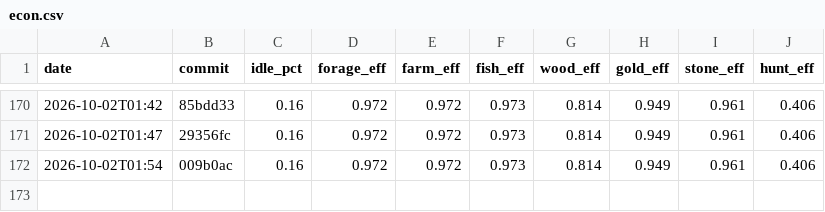
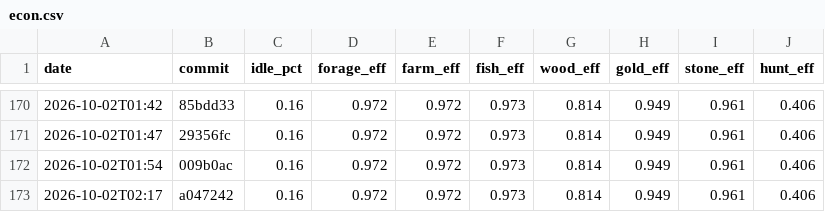
Before and after one commit to DigiMonk73/Empires, a CSV file: docs/metrics/econ.csv, drawn as a sheet; only a part is shown, gaps mark what is left out.

```diff
--- a/docs/metrics/econ.csv
+++ b/docs/metrics/econ.csv
@@ -172 +172,2 @@ date,commit,idle_pct,forage_eff,farm_eff,fish_eff,wood_eff,gold_eff,stone_eff,hu
 2026-10-02T01:54,009b0ac,0.16,0.972,0.972,0.973,0.814,0.949,0.961,0.406
+2026-10-02T02:17,a047242,0.16,0.972,0.972,0.973,0.814,0.949,0.961,0.406
```
Also changed, not shown: docs/metrics/ai.csv, docs/metrics/battle.csv, 8 other files.
